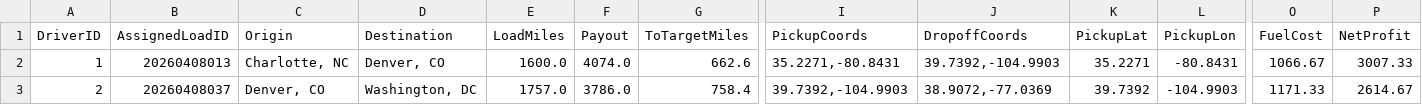
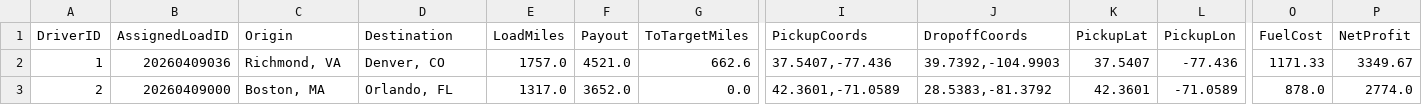
Before and after one commit to BryantPortfolio/truck-load-optimizer, a CSV file: latest_assignments.csv, drawn as a sheet; only a part is shown, gaps mark what is left out; the diff covers the shown part only; the diff names each change by its address in the sheet, - before the commit and + after, or states it on an @@ line.

```diff
--- a/latest_assignments.csv
+++ b/latest_assignments.csv
-B2 (AssignedLoadID): 20260408013
+B2 (AssignedLoadID): 20260409036
-C2 (Origin): Charlotte, NC
+C2 (Origin): Richmond, VA
-E2 (LoadMiles): 1600.0
+E2 (LoadMiles): 1757.0
-F2 (Payout): 4074.0
+F2 (Payout): 4521.0
-I2 (PickupCoords): 35.2271,-80.8431
+I2 (PickupCoords): 37.5407,-77.436
-K2 (PickupLat): 35.2271
+K2 (PickupLat): 37.5407
-L2 (PickupLon): -80.8431
+L2 (PickupLon): -77.436
-O2 (FuelCost): 1066.67
+O2 (FuelCost): 1171.33
-P2 (NetProfit): 3007.33
+P2 (NetProfit): 3349.67
-B3 (AssignedLoadID): 20260408037
+B3 (AssignedLoadID): 20260409000
-C3 (Origin): Denver, CO
+C3 (Origin): Boston, MA
-D3 (Destination): Washington, DC
+D3 (Destination): Orlando, FL
-E3 (LoadMiles): 1757.0
+E3 (LoadMiles): 1317.0
-F3 (Payout): 3786.0
+F3 (Payout): 3652.0
-G3 (ToTargetMiles): 758.4
+G3 (ToTargetMiles): 0.0
-I3 (PickupCoords): 39.7392,-104.9903
+I3 (PickupCoords): 42.3601,-71.0589
-J3 (DropoffCoords): 38.9072,-77.0369
+J3 (DropoffCoords): 28.5383,-81.3792
-K3 (PickupLat): 39.7392
+K3 (PickupLat): 42.3601
-L3 (PickupLon): -104.9903
+L3 (PickupLon): -71.0589
-O3 (FuelCost): 1171.33
+O3 (FuelCost): 878.0
-P3 (NetProfit): 2614.67
+P3 (NetProfit): 2774.0
```
Also changed, not shown: 56 edited cells elsewhere in this file.
